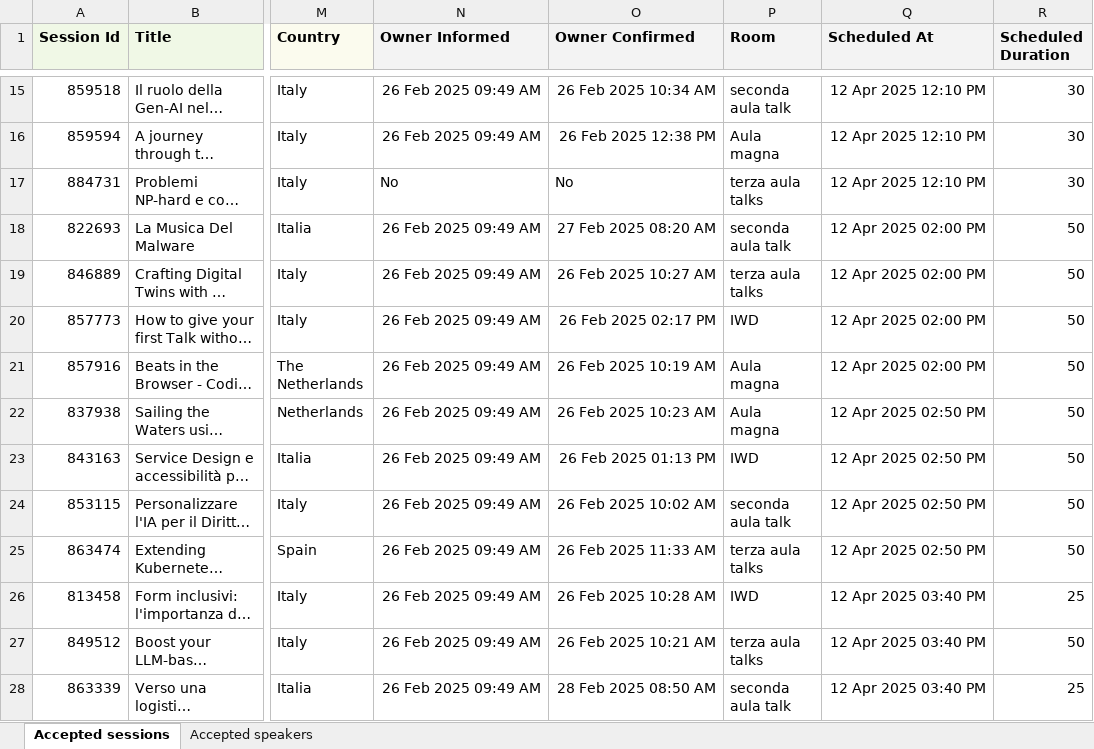
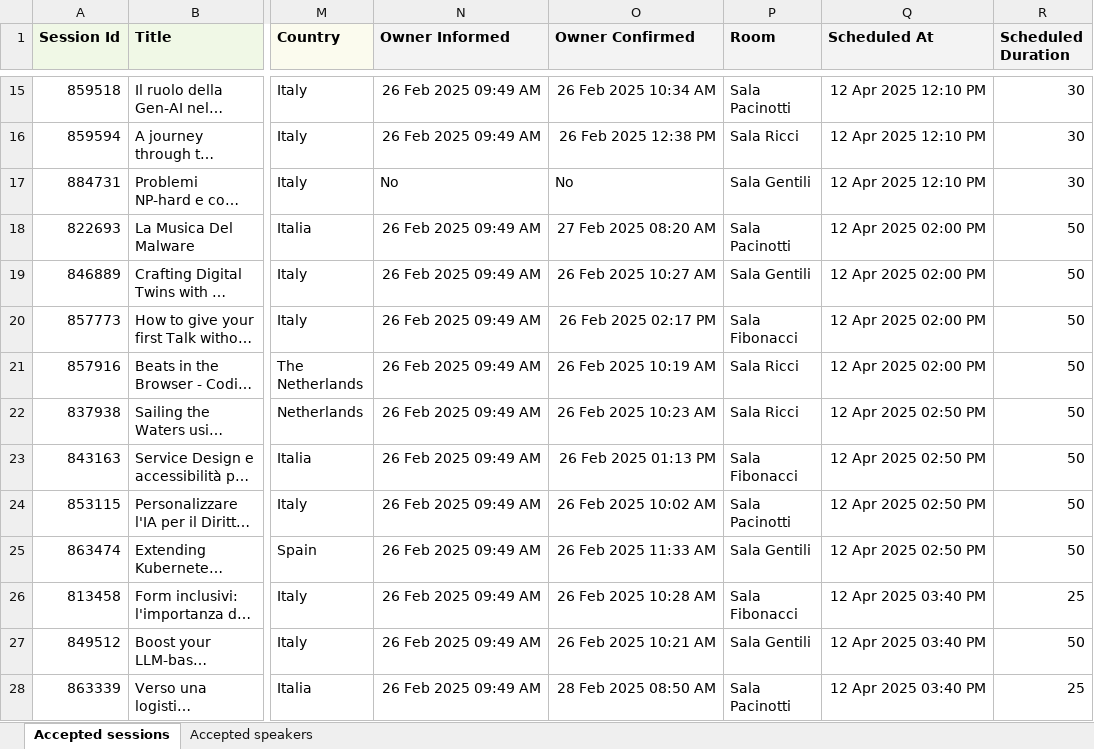
Before and after one commit to gdgpisa/devfest-2025, an Excel workbook: src/assets/speakers/data-advanced.xlsx, sheet Accepted sessions, drawn as a sheet; only a part is shown, gaps mark what is left out; long unchanged cells end in …; values as stored, in another font and other column widths than the file's, no borders; the diff covers the shown part only; the diff names each change by its address in the sheet, - before the commit and + after, or states it on an @@ line.

```diff
--- a/src/assets/speakers/data-advanced.xlsx (sheet Accepted sessions)
+++ b/src/assets/speakers/data-advanced.xlsx (sheet Accepted sessions)
-P15 (Room): seconda aula talk
+P15 (Room): Sala Pacinotti
-P16 (Room): Aula magna
+P16 (Room): Sala Ricci
-P17 (Room): terza aula talks
+P17 (Room): Sala Gentili
-P18 (Room): seconda aula talk
+P18 (Room): Sala Pacinotti
-P19 (Room): terza aula talks
+P19 (Room): Sala Gentili
-P20 (Room): IWD
+P20 (Room): Sala Fibonacci
-P21:P22 (Room): Aula magna
+P21:P22 (Room): Sala Ricci
-P23 (Room): IWD
+P23 (Room): Sala Fibonacci
-P24 (Room): seconda aula talk
+P24 (Room): Sala Pacinotti
-P25 (Room): terza aula talks
+P25 (Room): Sala Gentili
-P26 (Room): IWD
+P26 (Room): Sala Fibonacci
-P27 (Room): terza aula talks
+P27 (Room): Sala Gentili
-P28 (Room): seconda aula talk
+P28 (Room): Sala Pacinotti
```
Also changed, not shown: 1 added row, 1 removed row and 24 edited cells elsewhere in this sheet, sheet Accepted speakers, 4 other files.
